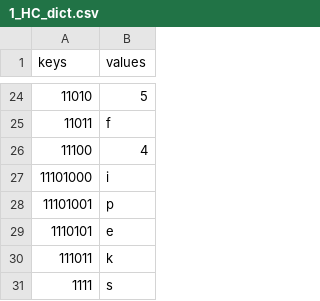
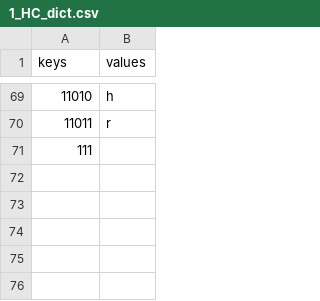
Before and after one commit to toannk38/TTDPT_PY, a CSV file: Compressed/1_HC_dict.csv, drawn as a sheet; only a part is shown, gaps mark what is left out; the diff covers the shown part only.

```diff
--- a/Compressed/1_HC_dict.csv
+++ b/Compressed/1_HC_dict.csv
@@ -25,8 +70,3 @@ keys,values
-11010,5
-11011,f
-11100,4
-11101000,i
-11101001,p
-1110101,e
-111011,k
-1111,s
+11010,h
+11011,r
+111,
```
Also changed, not shown: 66 added rows, 21 removed rows and 1 edited cell elsewhere in this file, Compressed/1_SF_dict.csv, 38 other files.
